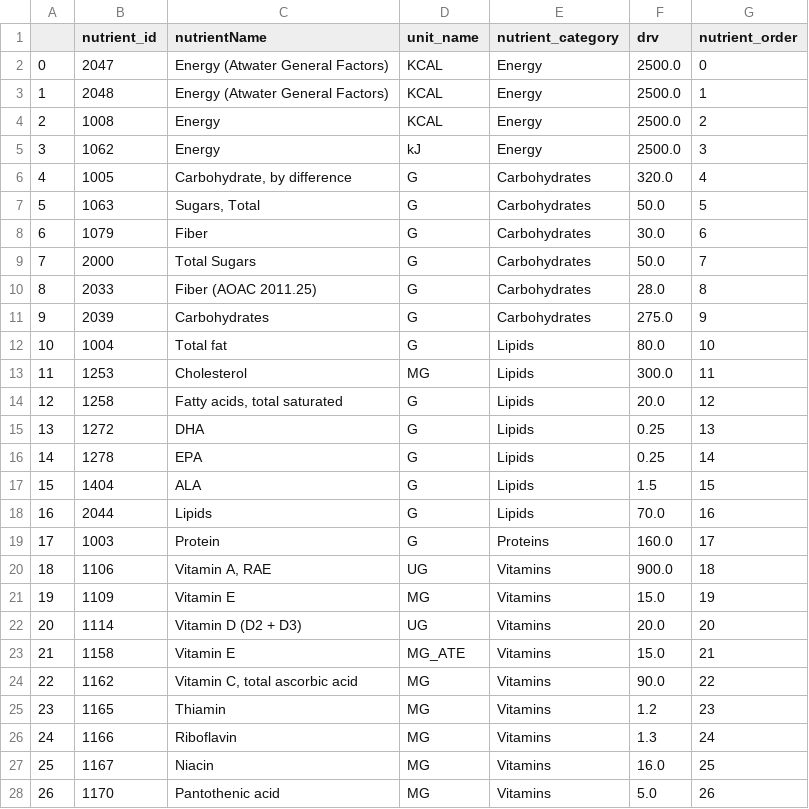
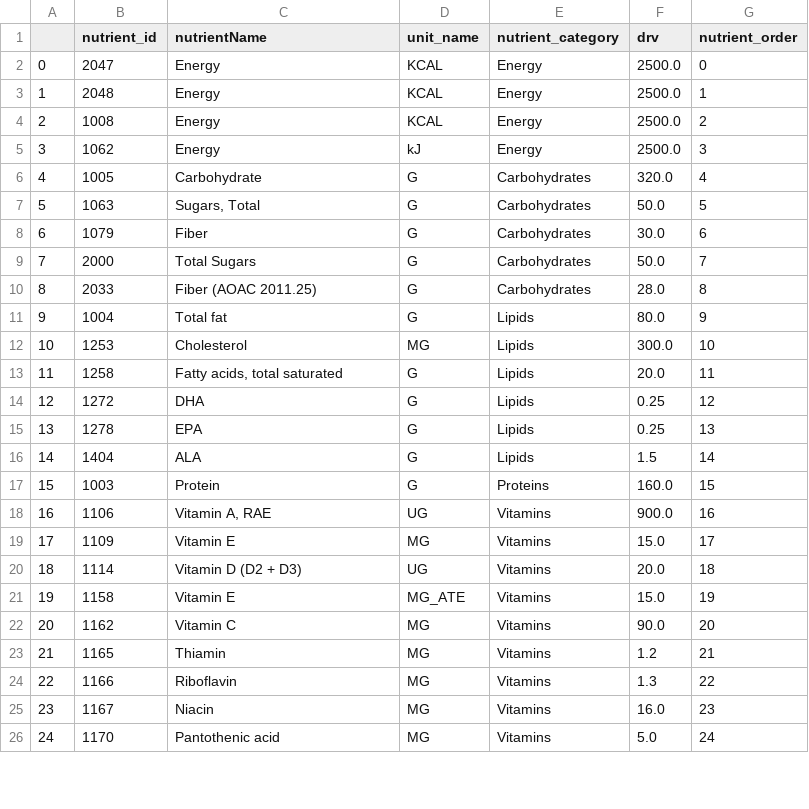
Before and after one commit to jeromevde/FoodData, a CSV file: data/nutrients.csv, drawn as a sheet; only a part is shown; removed rows and columns are numbered as before the commit, all else as after; the diff covers the shown part only; the diff names each change by its address in the sheet, - before the commit and + after, or states it on an @@ line.

```diff
--- a/data/nutrients.csv
+++ b/data/nutrients.csv
-C2:C3 (nutrientName): Energy (Atwater General Factors)
+C2:C3 (nutrientName): Energy
-C6 (nutrientName): Carbohydrate, by difference
+C6 (nutrientName): Carbohydrate
-row 11: 9 | 2039 | Carbohydrates | G | Carbohydrates | 275.0 | 9
@@ column A renumbered from row 11 down @@
-G11 (nutrient_order): 10
+G11 (nutrient_order): 9
-G12 (nutrient_order): 11
+G12 (nutrient_order): 10
-G13 (nutrient_order): 12
+G13 (nutrient_order): 11
-G14 (nutrient_order): 13
+G14 (nutrient_order): 12
-G15 (nutrient_order): 14
+G15 (nutrient_order): 13
-G16 (nutrient_order): 15
+G16 (nutrient_order): 14
-row 18: 16 | 2044 | Lipids | G | Lipids | 70.0 | 16
-G17 (nutrient_order): 17
+G17 (nutrient_order): 15
-G18 (nutrient_order): 18
+G18 (nutrient_order): 16
-G19 (nutrient_order): 19
+G19 (nutrient_order): 17
-G20 (nutrient_order): 20
+G20 (nutrient_order): 18
-G21 (nutrient_order): 21
+G21 (nutrient_order): 19
-C22 (nutrientName): Vitamin C, total ascorbic acid
+C22 (nutrientName): Vitamin C
-G22 (nutrient_order): 22
+G22 (nutrient_order): 20
-G23 (nutrient_order): 23
+G23 (nutrient_order): 21
-G24 (nutrient_order): 24
+G24 (nutrient_order): 22
-G25 (nutrient_order): 25
+G25 (nutrient_order): 23
-G26 (nutrient_order): 26
+G26 (nutrient_order): 24
```
Also changed, not shown: 21 edited cells elsewhere in this file, 2 other files.
